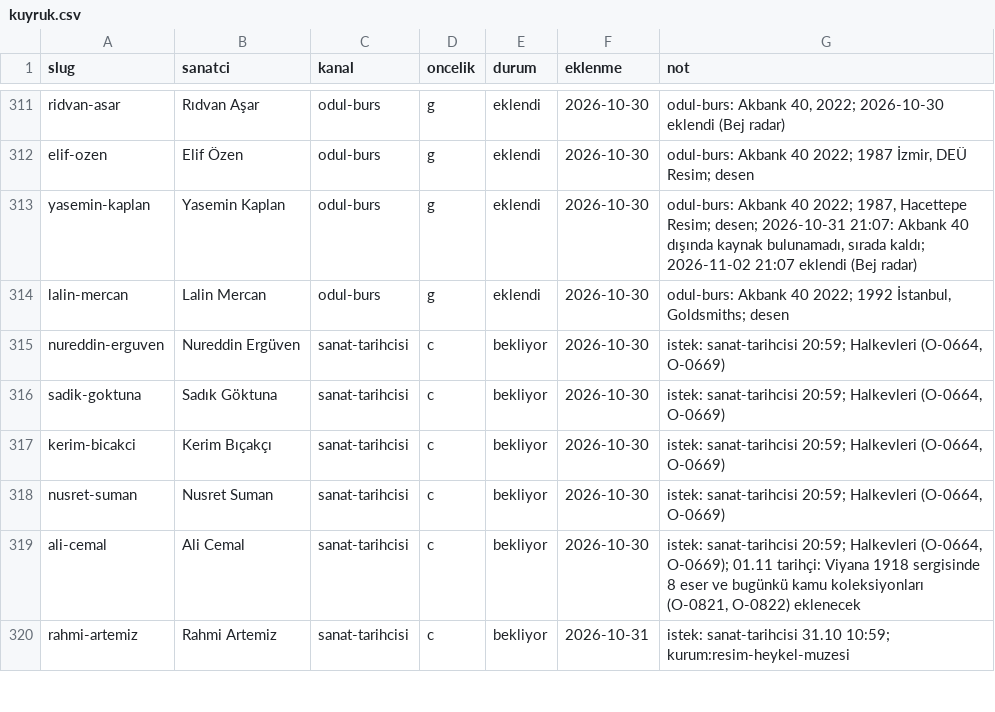
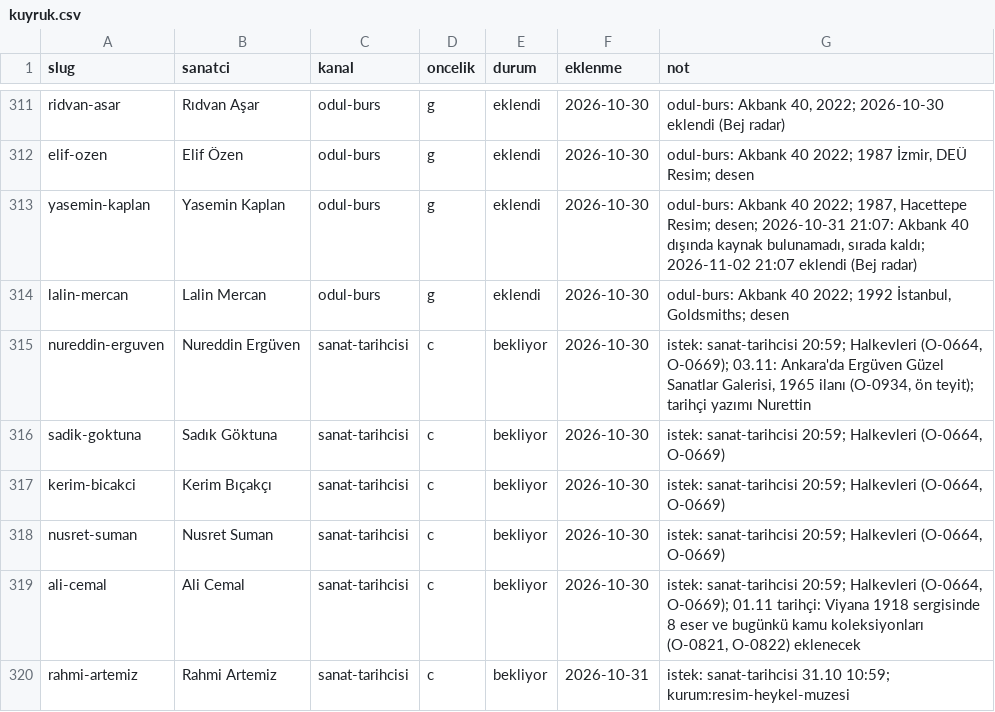
Before and after one commit to occiftci-ux/artvela-site, a CSV file: arastirma/kuyruk.csv, drawn as a sheet; only a part is shown, gaps mark what is left out; the diff covers the shown part only.

```diff
--- a/arastirma/kuyruk.csv
+++ b/arastirma/kuyruk.csv
@@ -314,3 +314,3 @@ yasemin-kaplan,Yasemin Kaplan,odul-burs,g,eklendi,2026-10-30,"odul-burs: Akbank
 lalin-mercan,Lalin Mercan,odul-burs,g,eklendi,2026-10-30,"odul-burs: Akbank 40 2022; 1992 İstanbul, Goldsmiths; desen"
-nureddin-erguven,Nureddin Ergüven,sanat-tarihcisi,c,bekliyor,2026-10-30,"istek: sanat-tarihcisi 20:59; Halkevleri (O-0664, O-0669)"
+nureddin-erguven,Nureddin Ergüven,sanat-tarihcisi,c,bekliyor,2026-10-30,"istek: sanat-tarihcisi 20:59; Halkevleri (O-0664, O-0669); 03.11: Ankara'da Ergüven Güzel Sanatlar Galerisi, 1965 ilanı (O-0934, ön teyit); tarihçi yazımı Nurettin"
 sadik-goktuna,Sadık Göktuna,sanat-tarihcisi,c,bekliyor,2026-10-30,"istek: sanat-tarihcisi 20:59; Halkevleri (O-0664, O-0669)"
```
Also changed, not shown: 5 added rows and 6 edited cells elsewhere in this file, arastirma/sanatcilar.csv, 6 other files.
